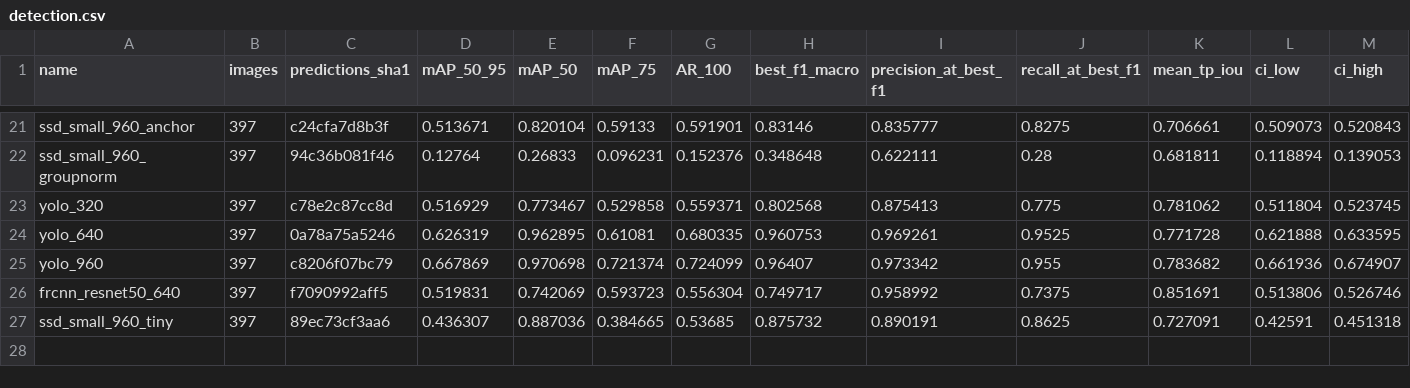
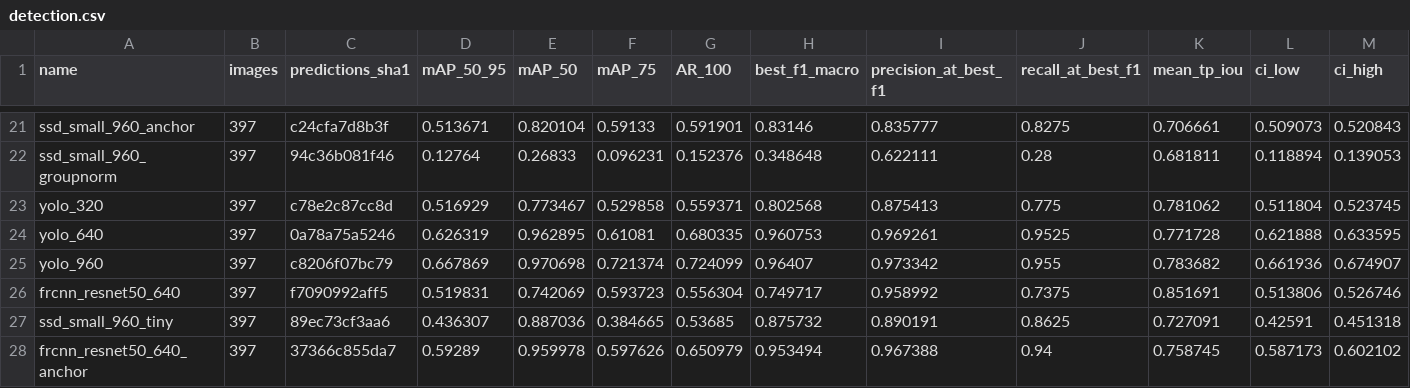
Before and after one commit to LaithAlneemy44/RoboMaster-Capstone-Project, a CSV file: results/detection.csv, drawn as a sheet; only a part is shown, gaps mark what is left out; rows hold the shown columns only; the diff names each change by its address in the sheet, - before the commit and + after, or states it on an @@ line.

```diff
--- a/results/detection.csv
+++ b/results/detection.csv
+row 28: frcnn_resnet50_640_anchor | 397 | 37366c855da7 | 0.59289 | 0.959978 | 0.597626 | 0.650979 | 0.953494 | 0.967388 | 0.94 | 0.758745 | 0.587173 | 0.602102
```
Also changed, not shown: 1 other file.
